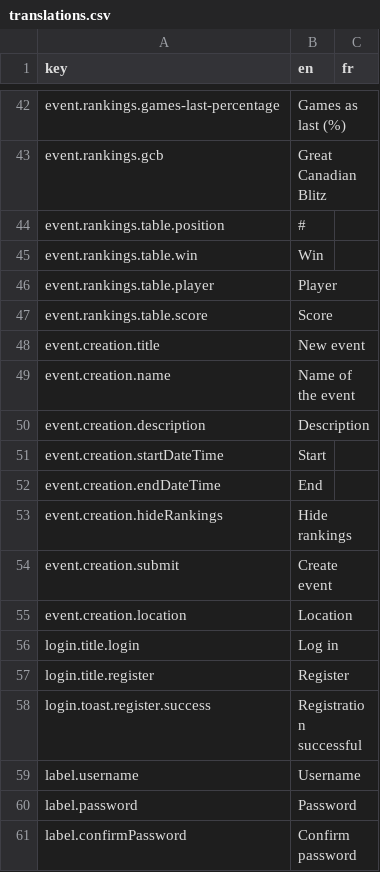
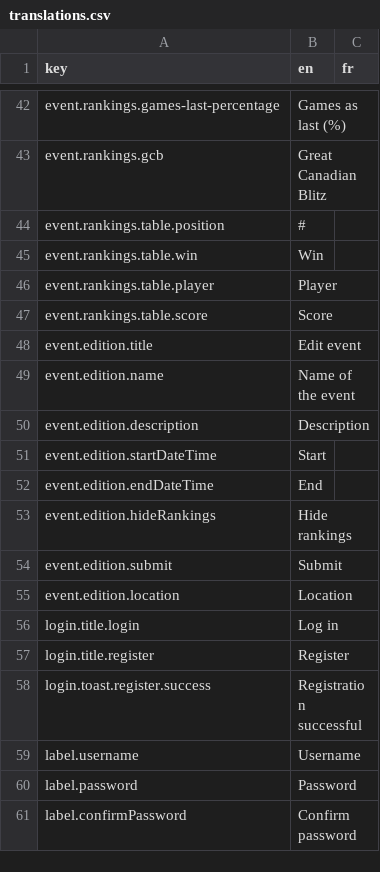
Before and after one commit to BGWE/BoardgameWE-UI, a CSV file: boardgame-ui/src/locales/translations.csv, drawn as a sheet; only a part is shown, gaps mark what is left out.

Commit message:
DateTimePicker now correctly inits to the value of its v-model if it is not null

```diff
--- a/boardgame-ui/src/locales/translations.csv
+++ b/boardgame-ui/src/locales/translations.csv
@@ -47,10 +47,10 @@ event.rankings.table.player,Player
 event.rankings.table.score,Score,
-event.creation.title,New event,
-event.creation.name,Name of the event,
-event.creation.description,Description,
-event.creation.startDateTime,Start,
-event.creation.endDateTime,End,
-event.creation.hideRankings,Hide rankings,
-event.creation.submit,Create event,
-event.creation.location,Location,
+event.edition.title,Edit event,
+event.edition.name,Name of the event,
+event.edition.description,Description,
+event.edition.startDateTime,Start,
+event.edition.endDateTime,End,
+event.edition.hideRankings,Hide rankings,
+event.edition.submit,Submit,
+event.edition.location,Location,
 login.title.login,Log in,
```
Also changed, not shown: 3 other files.
